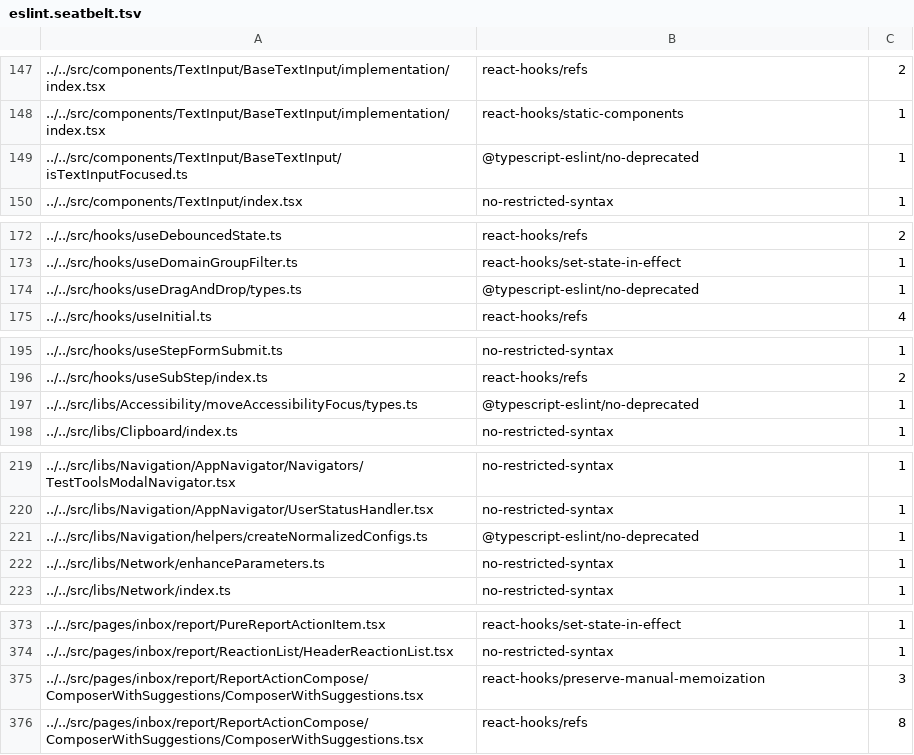
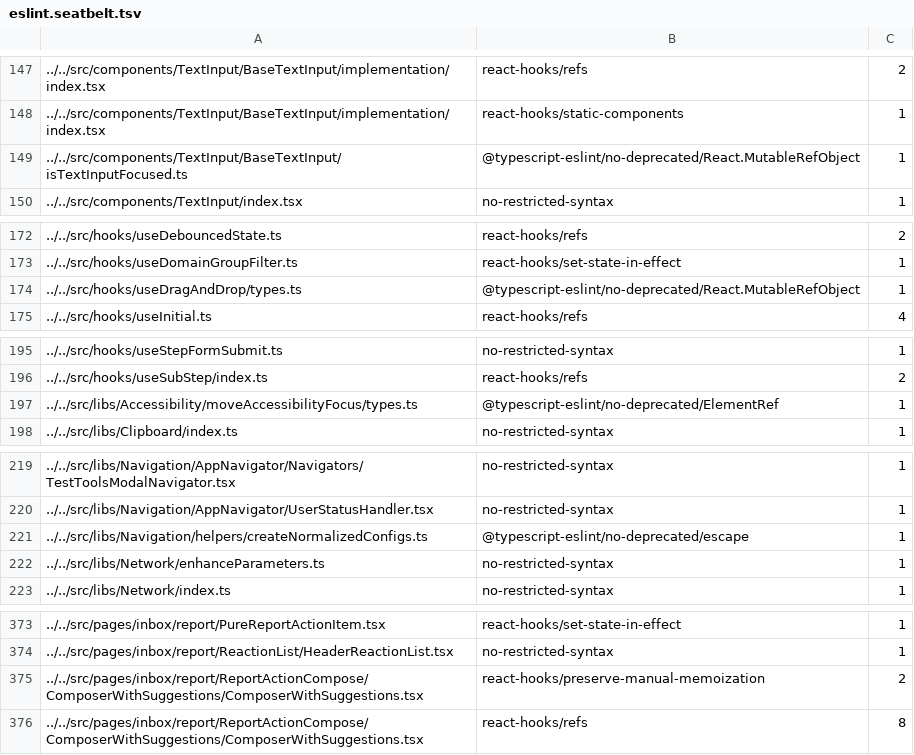
Before and after one commit to steelburn/App, a TSV file: config/eslint/eslint.seatbelt.tsv, drawn as a sheet; only a part is shown, gaps mark what is left out; the diff covers the shown part only.

```diff
--- a/config/eslint/eslint.seatbelt.tsv
+++ b/config/eslint/eslint.seatbelt.tsv
@@ -148,3 +148,3 @@
 "../../src/components/TextInput/BaseTextInput/implementation/index.tsx"	"react-hooks/static-components"	1
-"../../src/components/TextInput/BaseTextInput/isTextInputFocused.ts"	"@typescript-eslint/no-deprecated"	1
+"../../src/components/TextInput/BaseTextInput/isTextInputFocused.ts"	"@typescript-eslint/no-deprecated/React.MutableRefObject"	1
 "../../src/components/TextInput/index.tsx"	"no-restricted-syntax"	1
@@ -173,3 +173,3 @@
 "../../src/hooks/useDomainGroupFilter.ts"	"react-hooks/set-state-in-effect"	1
-"../../src/hooks/useDragAndDrop/types.ts"	"@typescript-eslint/no-deprecated"	1
+"../../src/hooks/useDragAndDrop/types.ts"	"@typescript-eslint/no-deprecated/React.MutableRefObject"	1
 "../../src/hooks/useInitial.ts"	"react-hooks/refs"	4
@@ -196,3 +196,3 @@
 "../../src/hooks/useSubStep/index.ts"	"react-hooks/refs"	2
-"../../src/libs/Accessibility/moveAccessibilityFocus/types.ts"	"@typescript-eslint/no-deprecated"	1
+"../../src/libs/Accessibility/moveAccessibilityFocus/types.ts"	"@typescript-eslint/no-deprecated/ElementRef"	1
 "../../src/libs/Clipboard/index.ts"	"no-restricted-syntax"	1
@@ -220,3 +220,3 @@
 "../../src/libs/Navigation/AppNavigator/UserStatusHandler.tsx"	"no-restricted-syntax"	1
-"../../src/libs/Navigation/helpers/createNormalizedConfigs.ts"	"@typescript-eslint/no-deprecated"	1
+"../../src/libs/Navigation/helpers/createNormalizedConfigs.ts"	"@typescript-eslint/no-deprecated/escape"	1
 "../../src/libs/Network/enhanceParameters.ts"	"no-restricted-syntax"	1
@@ -374,3 +374,3 @@
 "../../src/pages/inbox/report/ReactionList/HeaderReactionList.tsx"	"no-restricted-syntax"	1
-"../../src/pages/inbox/report/ReportActionCompose/ComposerWithSuggestions/ComposerWithSuggestions.tsx"	"react-hooks/preserve-manual-memoization"	3
+"../../src/pages/inbox/report/ReportActionCompose/ComposerWithSuggestions/ComposerWithSuggestions.tsx"	"react-hooks/preserve-manual-memoization"	2
 "../../src/pages/inbox/report/ReportActionCompose/ComposerWithSuggestions/ComposerWithSuggestions.tsx"	"react-hooks/refs"	8
```
Also changed, not shown: 9 edited cells elsewhere in this file, 1 other file.
